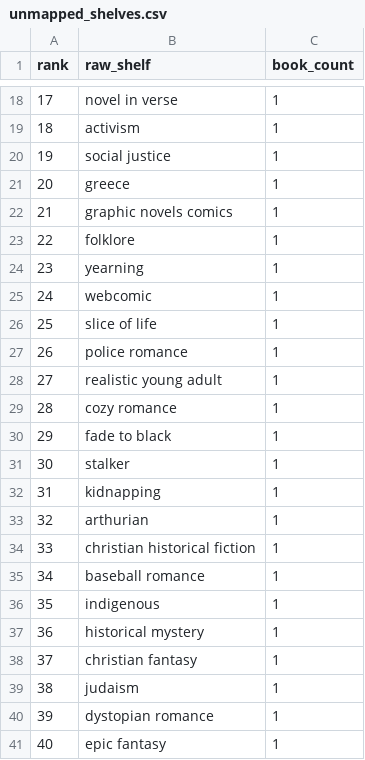
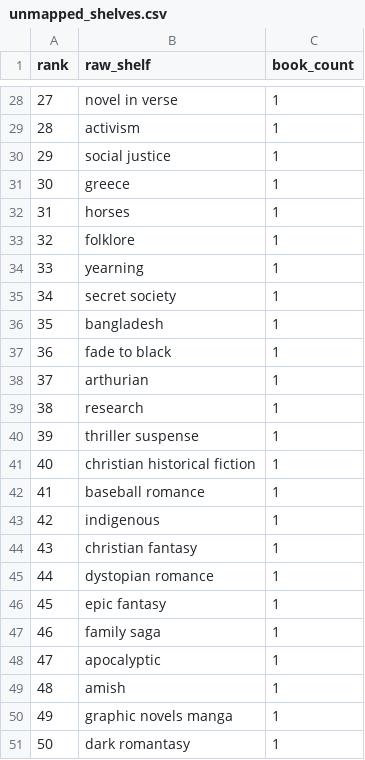
Before and after one commit to mariah32p/threnne-analytics, a CSV file: data/exports/unmapped_shelves.csv, drawn as a sheet; only a part is shown, gaps mark what is left out; removed rows and columns are numbered as before the commit, all else as after; the diff covers the shown part only; the diff names each change by its address in the sheet, - before the commit and + after, or states it on an @@ line.

```diff
--- a/data/exports/unmapped_shelves.csv
+++ b/data/exports/unmapped_shelves.csv
@@ column A (rank) renumbered between rows 14 and 46 @@
-B32 (raw_shelf): graphic novels comics
+B32 (raw_shelf): horses
-row 25: 24 | webcomic | 1
-row 26: 25 | slice of life | 1
-B35 (raw_shelf): police romance
+B35 (raw_shelf): secret society
-B36 (raw_shelf): realistic young adult
+B36 (raw_shelf): bangladesh
-row 29: 28 | cozy romance | 1
-row 31: 30 | stalker | 1
-row 32: 31 | kidnapping | 1
+row 39: 38 | research | 1
+row 40: 39 | thriller suspense | 1
-row 37: 36 | historical mystery | 1
-row 39: 38 | judaism | 1
+row 47: 46 | family saga | 1
+row 48: 47 | apocalyptic | 1
+row 49: 48 | amish | 1
+row 50: 49 | graphic novels manga | 1
+row 51: 50 | dark romantasy | 1
```
Also changed, not shown: 15 added rows, 5 removed rows and 4 edited cells elsewhere in this file, data/exports/forecast_report.csv, data/raw/epoch_3_forecast/daily_seed.csv, 4 other files.
